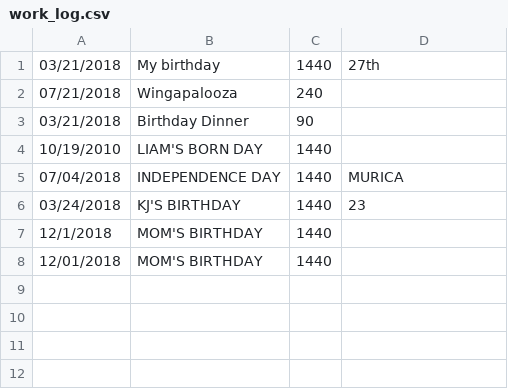
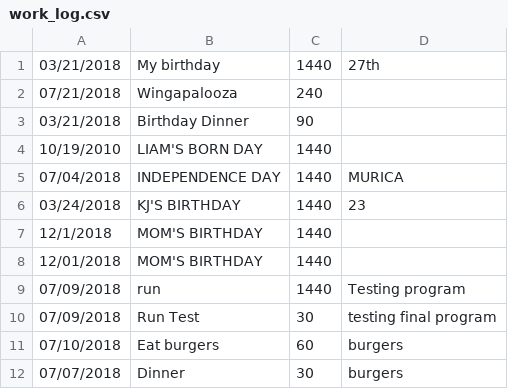
Before and after one commit to DNvrro/Project--3--Work-Log, a CSV file: work_log.csv, drawn as a sheet.

```diff
--- a/work_log.csv
+++ b/work_log.csv
@@ -8 +8,5 @@
 12/01/2018,MOM'S BIRTHDAY,1440,
+07/09/2018,run,1440,Testing program
+07/09/2018,Run Test,30,testing final program
+07/10/2018,Eat burgers,60,burgers
+07/07/2018,Dinner,30,burgers
```
Also changed, not shown: 2 other files.
